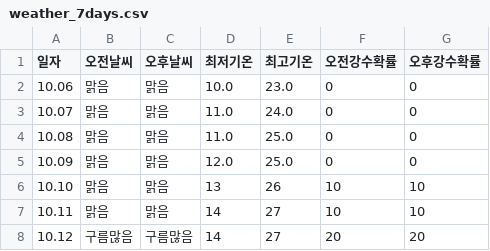
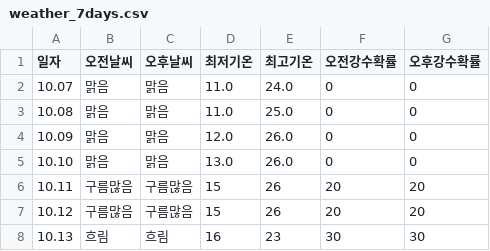
Before and after one commit to tndhrthwls12/Gangdong-infographic26, a CSV file: weather-data/weather_7days.csv, drawn as a sheet.

```diff
--- a/weather-data/weather_7days.csv
+++ b/weather-data/weather_7days.csv
@@ -1,8 +1,8 @@
 일자,오전날씨,오후날씨,최저기온,최고기온,오전강수확률,오후강수확률
-10.06,맑음,맑음,10.0,23.0,0,0
 10.07,맑음,맑음,11.0,24.0,0,0
 10.08,맑음,맑음,11.0,25.0,0,0
-10.09,맑음,맑음,12.0,25.0,0,0
-10.10,맑음,맑음,13,26,10,10
-10.11,맑음,맑음,14,27,10,10
-10.12,구름많음,구름많음,14,27,20,20
+10.09,맑음,맑음,12.0,26.0,0,0
+10.10,맑음,맑음,13.0,26.0,0,0
+10.11,구름많음,구름많음,15,26,20,20
+10.12,구름많음,구름많음,15,26,20,20
+10.13,흐림,흐림,16,23,30,30
```
